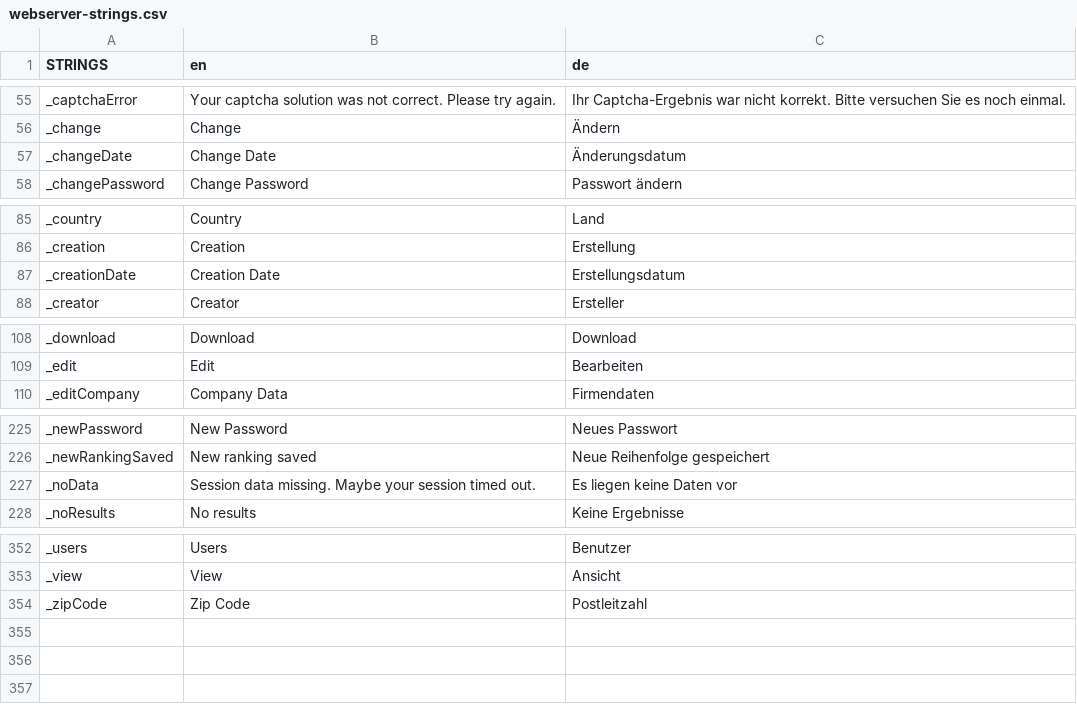
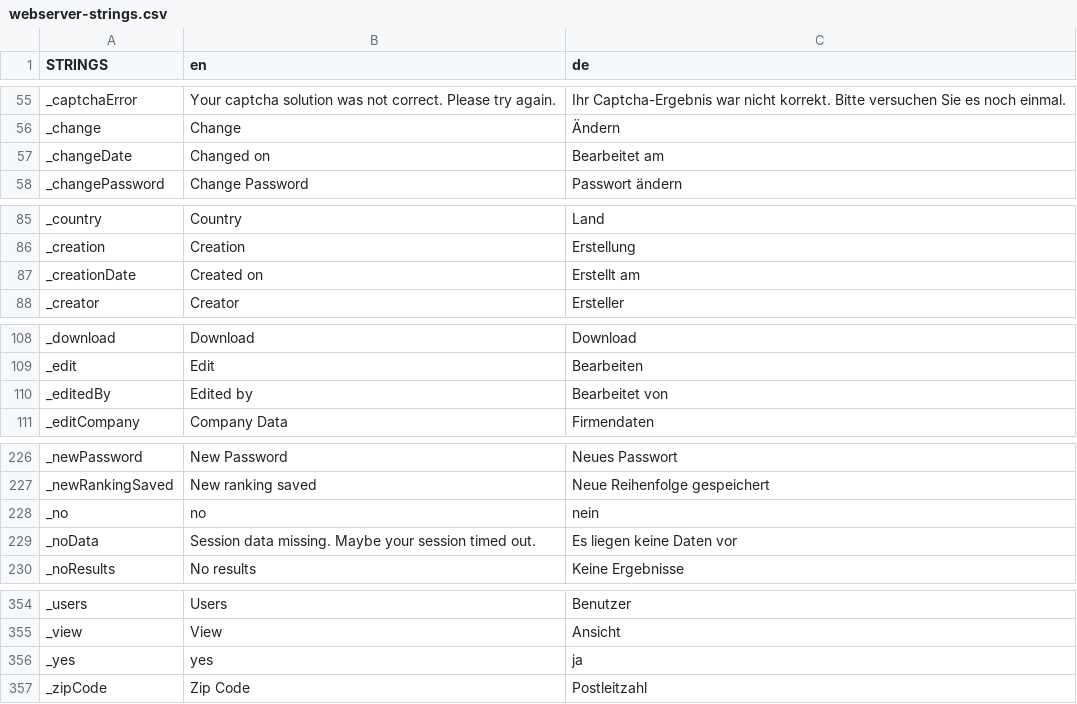
Before and after one commit to mr-elbe5/DefectTracker, a CSV file: defecttracker/web/WEB-INF/webserver-strings.csv, drawn as a sheet; only a part is shown, gaps mark what is left out.

Commit message:
notify, size, changer

```diff
--- a/defecttracker/web/WEB-INF/webserver-strings.csv
+++ b/defecttracker/web/WEB-INF/webserver-strings.csv
@@ -56,3 +56,3 @@ _captchaError;Your captcha solution was not correct. Please try again.;Ihr Captc
 _change;Change;Ändern
-_changeDate;Change Date;Änderungsdatum
+_changeDate;Changed on;Bearbeitet am
 _changePassword;Change Password;Passwort ändern
@@ -86,3 +86,3 @@ _country;Country;Land
 _creation;Creation;Erstellung
-_creationDate;Creation Date;Erstellungsdatum
+_creationDate;Created on;Erstellt am
 _creator;Creator;Ersteller
@@ -109,2 +109,3 @@ _download;Download;Download
 _edit;Edit;Bearbeiten
+_editedBy;Edited by;Bearbeitet von
 _editCompany;Company Data;Firmendaten
@@ -226,2 +227,3 @@ _newPassword;New Password;Neues Passwort
 _newRankingSaved;New ranking saved;Neue Reihenfolge gespeichert
+_no;no;nein
 _noData;Session data missing. Maybe your session timed out.;Es liegen keine Daten vor
@@ -353,2 +355,3 @@ _users;Users;Benutzer
 _view;View;Ansicht
+_yes;yes;ja
 _zipCode;Zip Code;Postleitzahl
```
Also changed, not shown: defecttracker/web/WEB-INF/application-strings.csv, 17 other files.
